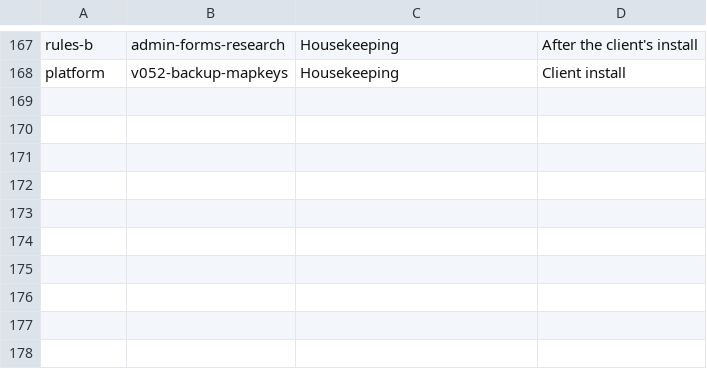
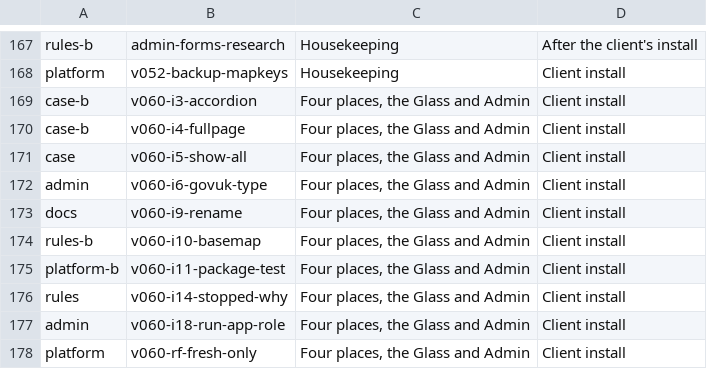
Before and after one commit to aykr/OspreyFlow_Dev, a TSV file: OspreyFlow_Build/process/lanes/groups.tsv, drawn as a sheet; only a part is shown, gaps mark what is left out; the diff names each change by its address in the sheet, - before the commit and + after, or states it on an @@ line.

```diff
--- a/OspreyFlow_Build/process/lanes/groups.tsv
+++ b/OspreyFlow_Build/process/lanes/groups.tsv
+row 169: case-b | v060-i3-accordion | Four places, the Glass and Admin | Client install
+row 170: case-b | v060-i4-fullpage | Four places, the Glass and Admin | Client install
+row 171: case | v060-i5-show-all | Four places, the Glass and Admin | Client install
+row 172: admin | v060-i6-govuk-type | Four places, the Glass and Admin | Client install
+row 173: docs | v060-i9-rename | Four places, the Glass and Admin | Client install
+row 174: rules-b | v060-i10-basemap | Four places, the Glass and Admin | Client install
+row 175: platform-b | v060-i11-package-test | Four places, the Glass and Admin | Client install
+row 176: rules | v060-i14-stopped-why | Four places, the Glass and Admin | Client install
+row 177: admin | v060-i18-run-app-role | Four places, the Glass and Admin | Client install
+row 178: platform | v060-rf-fresh-only | Four places, the Glass and Admin | Client install
```
Also changed, not shown: OspreyFlow_Build/process/lanes/owner_due.tsv, OspreyFlow_Build/process/lanes/progress.tsv, 4 other files.
